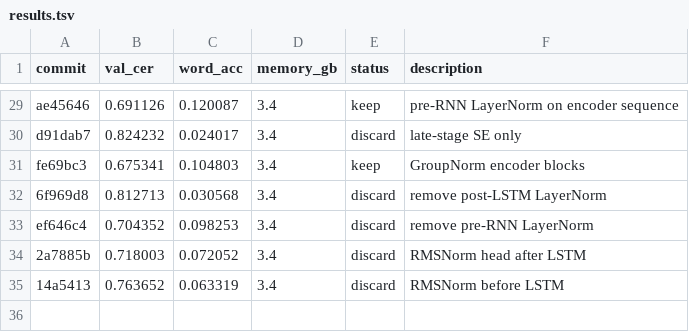
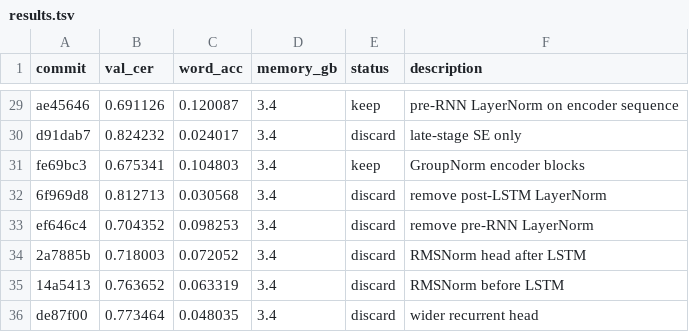
Before and after one commit to zhd36/ocr-autoresearch, a TSV file: results.tsv, drawn as a sheet; only a part is shown, gaps mark what is left out; the diff names each change by its address in the sheet, - before the commit and + after, or states it on an @@ line.

Commit message:
Discard experiment: wider recurrent head

```diff
--- a/results.tsv
+++ b/results.tsv
+row 36: de87f00 | 0.773464 | 0.048035 | 3.4 | discard | wider recurrent head
```
Also changed, not shown: 1 other file.
